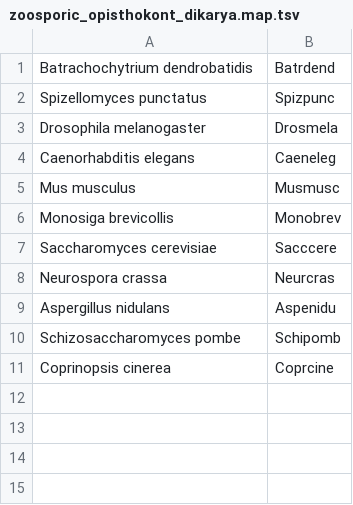
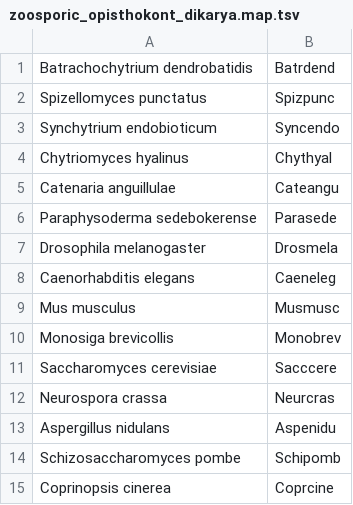
Before and after one commit to stajichlab/NovInvenio, a TSV file: configs/zoosporic_opisthokont_dikarya.map.tsv, drawn as a sheet; the diff names each change by its address in the sheet, - before the commit and + after, or states it on an @@ line.

```diff
--- a/configs/zoosporic_opisthokont_dikarya.map.tsv
+++ b/configs/zoosporic_opisthokont_dikarya.map.tsv
+row 3: Synchytrium endobioticum | Syncendo
+row 4: Chytriomyces hyalinus | Chythyal
+row 5: Catenaria anguillulae | Cateangu
+row 6: Paraphysoderma sedebokerense | Parasede
```
Also changed, not shown: configs/zoosporic_opisthokont_dikarya.csv.
